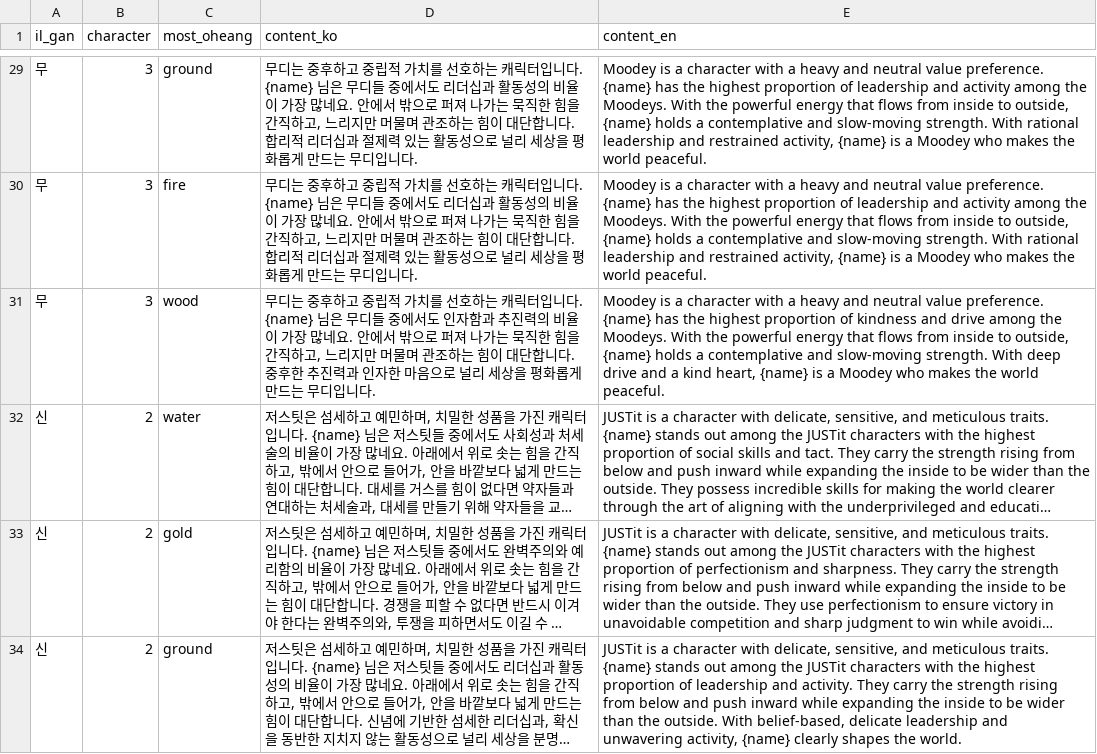
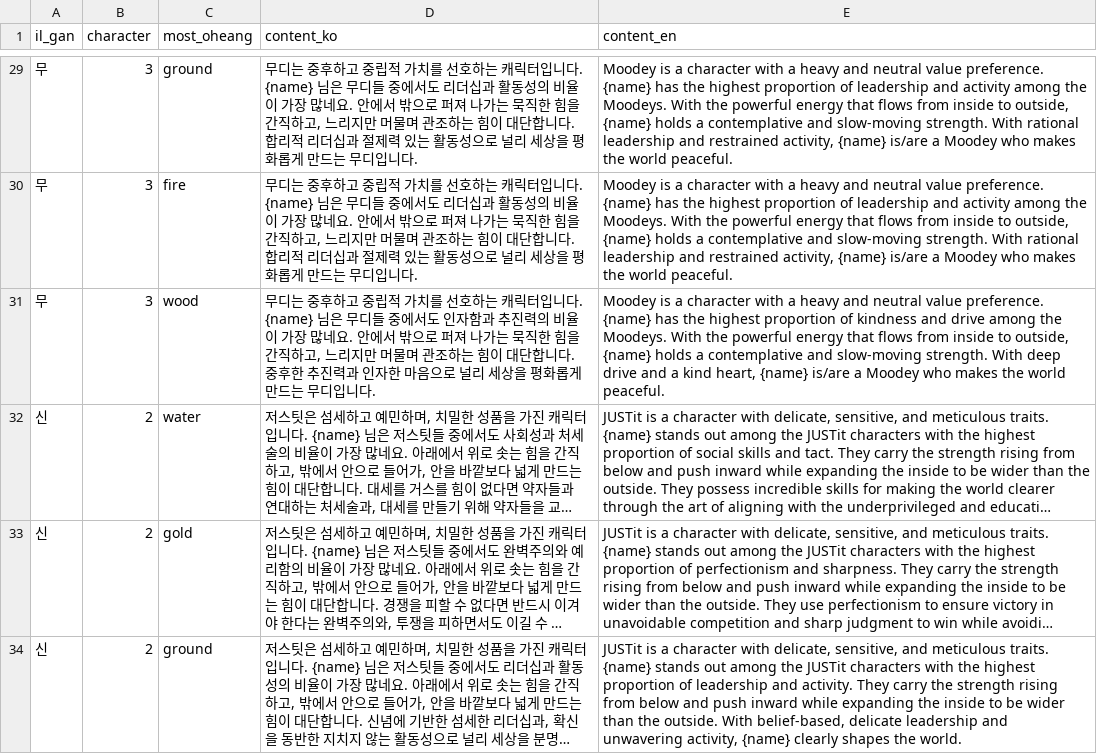
Before and after one commit to TBOO-AI/saju-algorithm, a CSV file: saju/saju_data/oheang_saju.csv, drawn as a sheet; only a part is shown, gaps mark what is left out; long unchanged cells end in …; the diff covers the shown part only; the diff names each change by its address in the sheet, - before the commit and + after, or states it on an @@ line.

```diff
--- a/saju/saju_data/oheang_saju.csv
+++ b/saju/saju_data/oheang_saju.csv
-E29:E30 (content_en): …activity, {name} is a Moodey…
+E29:E30 (content_en): …activity, {name} is/are a Moodey…
-E31 (content_en): …heart, {name} is a Moodey…
+E31 (content_en): …heart, {name} is/are a Moodey…
```
Also changed, not shown: 27 edited cells elsewhere in this file, 2 other files.
